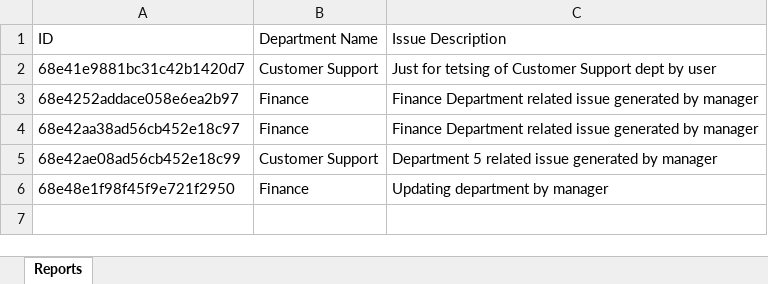
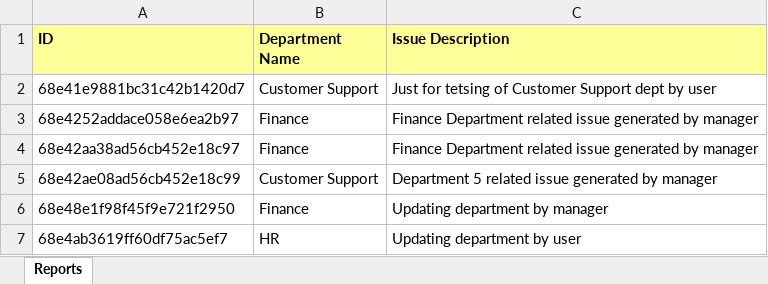
Before and after one commit to AnamikaRuhil/ReportService, an Excel workbook: Reports.xlsx, sheet Reports, drawn as a sheet; values as stored, in another font and other column widths than the file's, no borders; the diff names each change by its address in the sheet, - before the commit and + after, or states it on an @@ line.

```diff
--- a/Reports.xlsx (sheet Reports)
+++ b/Reports.xlsx (sheet Reports)
@@ A1:C1 fill: none → #FFFF99, bold: off → on @@
+row 7: 68e4ab3619ff60df75ac5ef7 | HR | Updating department by user
```
Also changed, not shown: 3 other files.
